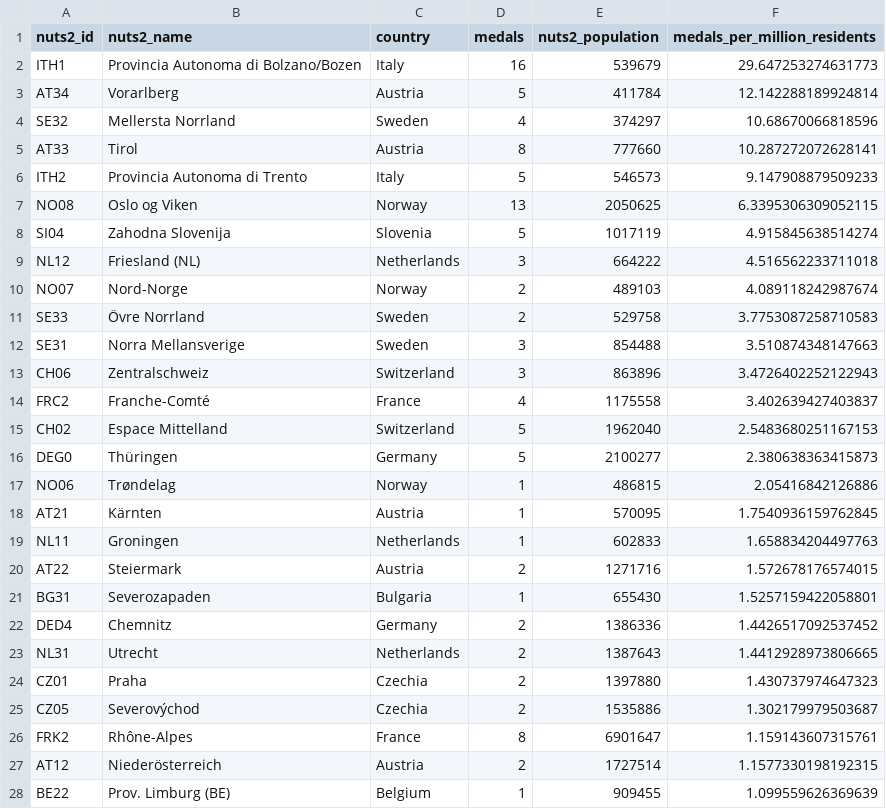
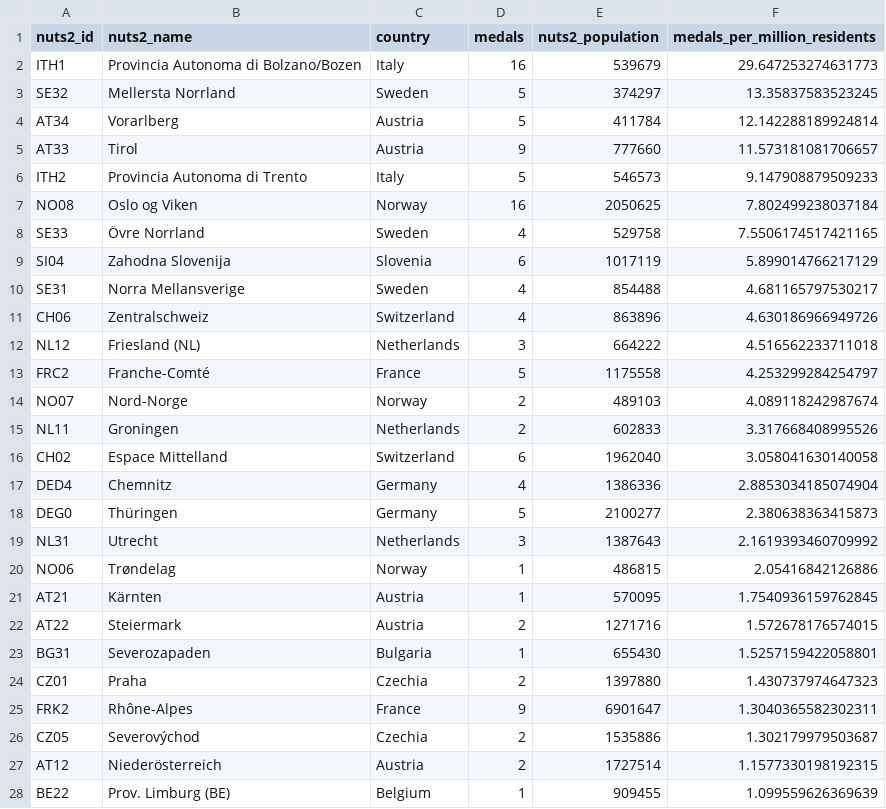
Before and after one commit to giocomai/olympics2026nuts, a CSV file: medals_per_million_residents_in_nuts2.csv, drawn as a sheet; only a part is shown; the diff covers the shown part only.

```diff
--- a/medals_per_million_residents_in_nuts2.csv
+++ b/medals_per_million_residents_in_nuts2.csv
@@ -2,26 +2,26 @@ nuts2_id,nuts2_name,country,medals,nuts2_population,medals_per_million_residents
 ITH1,Provincia Autonoma di Bolzano/Bozen,Italy,16,539679,29.647253274631773
+SE32,Mellersta Norrland,Sweden,5,374297,13.35837583523245
 AT34,Vorarlberg,Austria,5,411784,12.142288189924814
-SE32,Mellersta Norrland,Sweden,4,374297,10.68670066818596
-AT33,Tirol,Austria,8,777660,10.287272072628141
+AT33,Tirol,Austria,9,777660,11.573181081706657
 ITH2,Provincia Autonoma di Trento,Italy,5,546573,9.147908879509233
-NO08,Oslo og Viken,Norway,13,2050625,6.3395306309052115
-SI04,Zahodna Slovenija,Slovenia,5,1017119,4.915845638514274
+NO08,Oslo og Viken,Norway,16,2050625,7.802499238037184
+SE33,Övre Norrland,Sweden,4,529758,7.5506174517421165
+SI04,Zahodna Slovenija,Slovenia,6,1017119,5.899014766217129
+SE31,Norra Mellansverige,Sweden,4,854488,4.681165797530217
+CH06,Zentralschweiz,Switzerland,4,863896,4.630186966949726
 NL12,Friesland (NL),Netherlands,3,664222,4.516562233711018
+FRC2,Franche-Comté,France,5,1175558,4.253299284254797
 NO07,Nord-Norge,Norway,2,489103,4.089118242987674
-SE33,Övre Norrland,Sweden,2,529758,3.7753087258710583
-SE31,Norra Mellansverige,Sweden,3,854488,3.510874348147663
-CH06,Zentralschweiz,Switzerland,3,863896,3.4726402252122943
-FRC2,Franche-Comté,France,4,1175558,3.402639427403837
-CH02,Espace Mittelland,Switzerland,5,1962040,2.5483680251167153
+NL11,Groningen,Netherlands,2,602833,3.317668408995526
+CH02,Espace Mittelland,Switzerland,6,1962040,3.058041630140058
+DED4,Chemnitz,Germany,4,1386336,2.8853034185074904
 DEG0,Thüringen,Germany,5,2100277,2.380638363415873
+NL31,Utrecht,Netherlands,3,1387643,2.1619393460709992
 NO06,Trøndelag,Norway,1,486815,2.05416842126886
 AT21,Kärnten,Austria,1,570095,1.7540936159762845
-NL11,Groningen,Netherlands,1,602833,1.658834204497763
 AT22,Steiermark,Austria,2,1271716,1.572678176574015
 BG31,Severozapaden,Bulgaria,1,655430,1.5257159422058801
-DED4,Chemnitz,Germany,2,1386336,1.4426517092537452
-NL31,Utrecht,Netherlands,2,1387643,1.4412928973806665
 CZ01,Praha,Czechia,2,1397880,1.430737974647323
+FRK2,Rhône-Alpes,France,9,6901647,1.3040365582302311
 CZ05,Severovýchod,Czechia,2,1535886,1.302179979503687
-FRK2,Rhône-Alpes,France,8,6901647,1.159143607315761
 AT12,Niederösterreich,Austria,2,1727514,1.1577330198192315
```
Also changed, not shown: 6 added rows and 1 removed row elsewhere in this file, medalists_missing_place_of_birth.csv, 6 other files.
